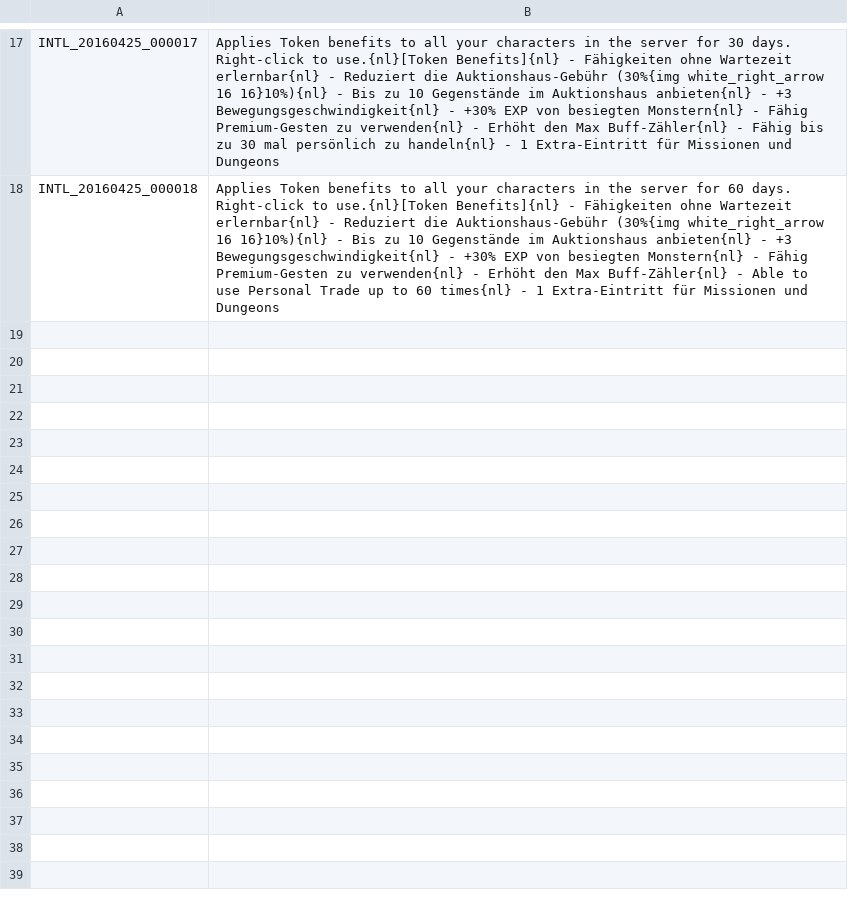
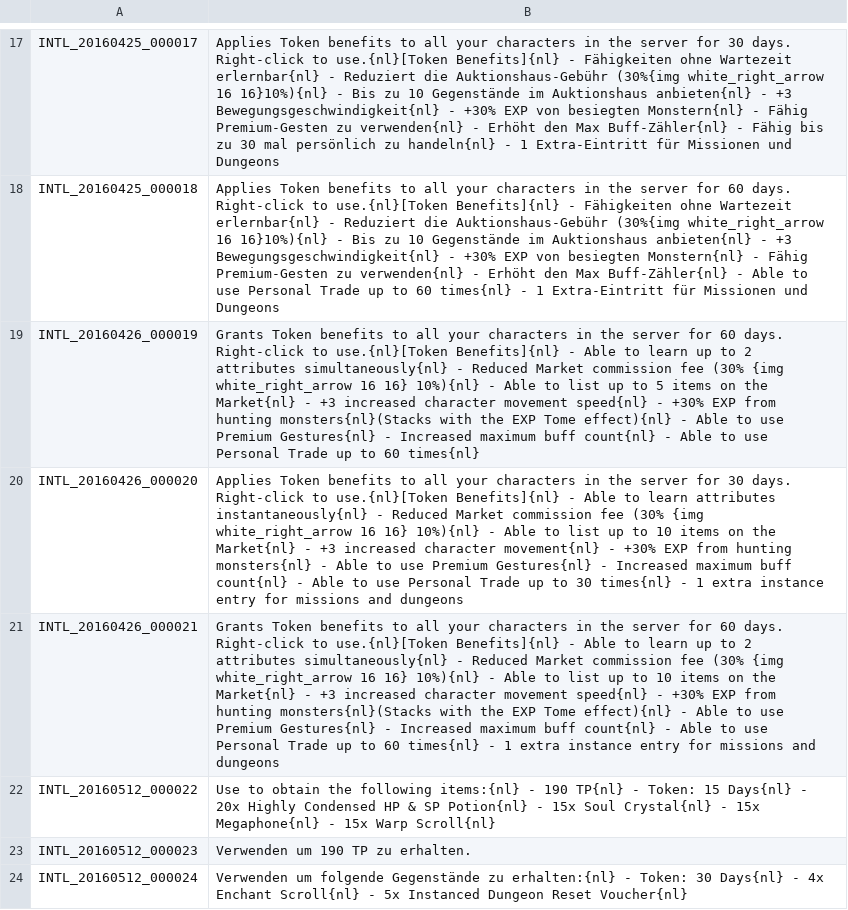
Before and after one commit to Triky313/TreeOfSavior-GermanTranslation, a TSV file: INTL.tsv, drawn as a sheet; only a part is shown, gaps mark what is left out; the diff names each change by its address in the sheet, - before the commit and + after, or states it on an @@ line.

```diff
--- a/INTL.tsv
+++ b/INTL.tsv
+row 19: INTL_20160426_000019 | Grants Token benefits to all your characters in the server for 60 days. Right-click to use.{nl}[Token Benefits]{nl} - Able to learn up to 2 attributes simultaneously{nl} - Reduced Market commission fee (30% {img white_right_arrow 16 16} 10%){nl} - Able to list up to 5 items on the Market{nl} - +3 increased character movement speed{nl} - +30% EXP from hunting monsters{nl}(Stacks with the EXP Tome effect){nl} - Able to use Premium Gestures{nl} - Increased maximum buff count{nl} - Able to use Personal Trade up to 60 times{nl}
+row 20: INTL_20160426_000020 | Applies Token benefits to all your characters in the server for 30 days. Right-click to use.{nl}[Token Benefits]{nl} - Able to learn attributes instantaneously{nl} - Reduced Market commission fee (30% {img white_right_arrow 16 16} 10%){nl} - Able to list up to 10 items on the Market{nl} - +3 increased character movement{nl} - +30% EXP from hunting monsters{nl} - Able to use Premium Gestures{nl} - Increased maximum buff count{nl} - Able to use Personal Trade up to 30 times{nl} - 1 extra instance entry for missions and dungeons
+row 21: INTL_20160426_000021 | Grants Token benefits to all your characters in the server for 60 days. Right-click to use.{nl}[Token Benefits]{nl} - Able to learn up to 2 attributes simultaneously{nl} - Reduced Market commission fee (30% {img white_right_arrow 16 16} 10%){nl} - Able to list up to 10 items on the Market{nl} - +3 increased character movement speed{nl} - +30% EXP from hunting monsters{nl}(Stacks with the EXP Tome effect){nl} - Able to use Premium Gestures{nl} - Increased maximum buff count{nl} - Able to use Personal Trade up to 60 times{nl} - 1 extra instance entry for missions and dungeons
+row 22: INTL_20160512_000022 | Use to obtain the following items:{nl} - 190 TP{nl} - Token: 15 Days{nl} - 20x Highly Condensed HP & SP Potion{nl} - 15x Soul Crystal{nl} - 15x Megaphone{nl} - 15x Warp Scroll{nl}
+row 23: INTL_20160512_000023 | Verwenden um 190 TP zu erhalten.
+row 24: INTL_20160512_000024 | Verwenden um folgende Gegenstände zu erhalten:{nl} - Token: 30 Days{nl} - 4x Enchant Scroll{nl} - 5x Instanced Dungeon Reset Voucher{nl}
```
Also changed, not shown: UI.tsv, 2 other files.
